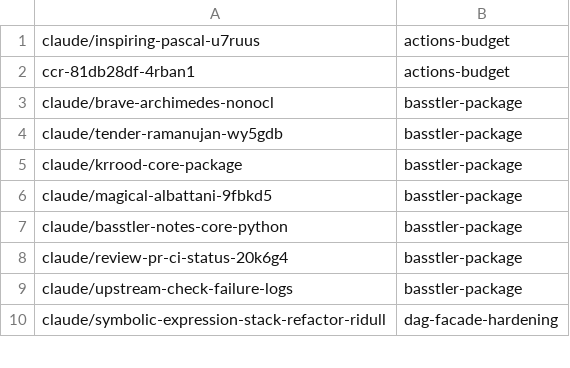
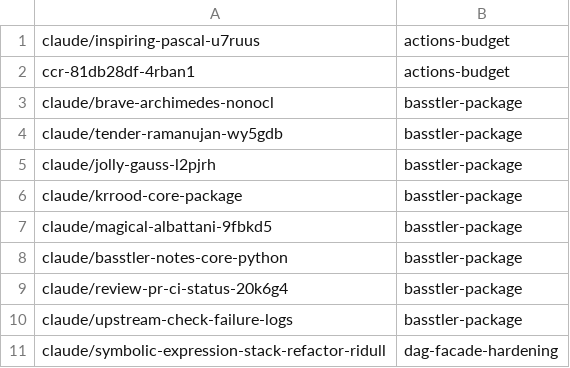
Before and after one commit to AbdelrhmanBassiouny/cognitive_robot_abstract_machine, a TSV file: .claude/personal/plans/_generated/branch-index.tsv, drawn as a sheet; only a part is shown; the diff names each change by its address in the sheet, - before the commit and + after, or states it on an @@ line.

Commit message:
Update plan manifest for basstler-package

```diff
--- a/.claude/personal/plans/_generated/branch-index.tsv
+++ b/.claude/personal/plans/_generated/branch-index.tsv
+row 5: claude/jolly-gauss-l2pjrh | basstler-package
```
Also changed, not shown: 1 other file.
